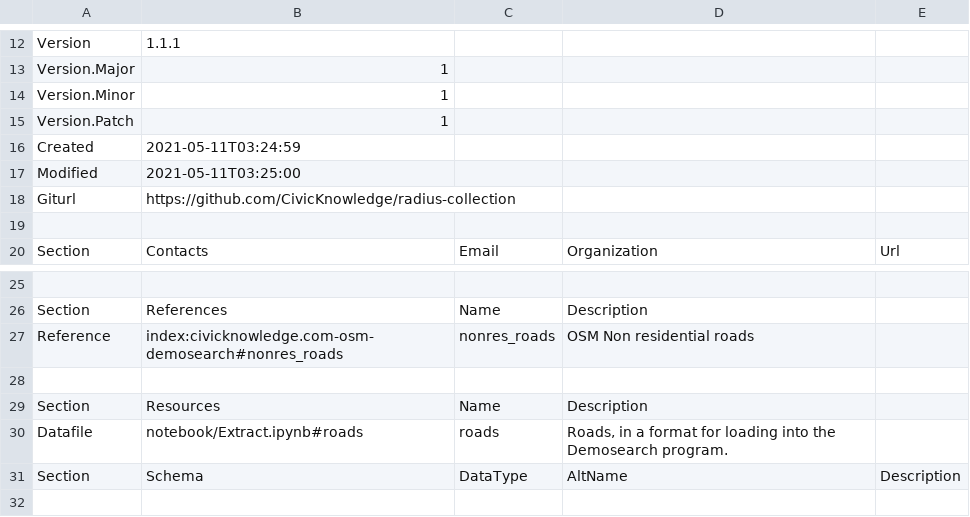
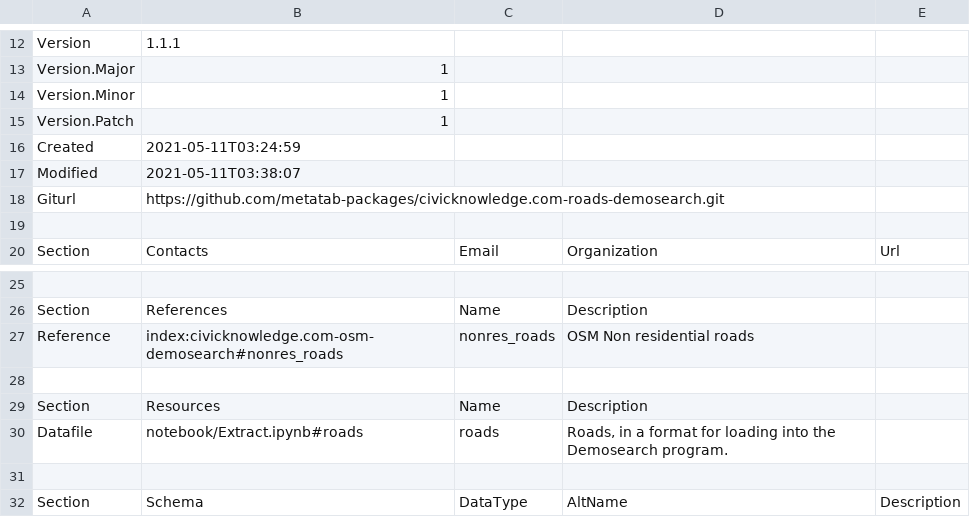
Before and after one commit to metatab-packages/civicknowledge.com-roads-demosearch, a CSV file: metadata.csv, drawn as a sheet; only a part is shown, gaps mark what is left out; the diff names each change by its address in the sheet, - before the commit and + after, or states it on an @@ line.

```diff
--- a/metadata.csv
+++ b/metadata.csv
-B17: 2021-05-11T03:25:00
+B17: 2021-05-11T03:38:07
-B18: https://github.com/CivicKnowledge/radius-collection
+B18: https://github.com/metatab-packages/civicknowledge.com-roads-demosearch.git
+row 31: (empty)
```
